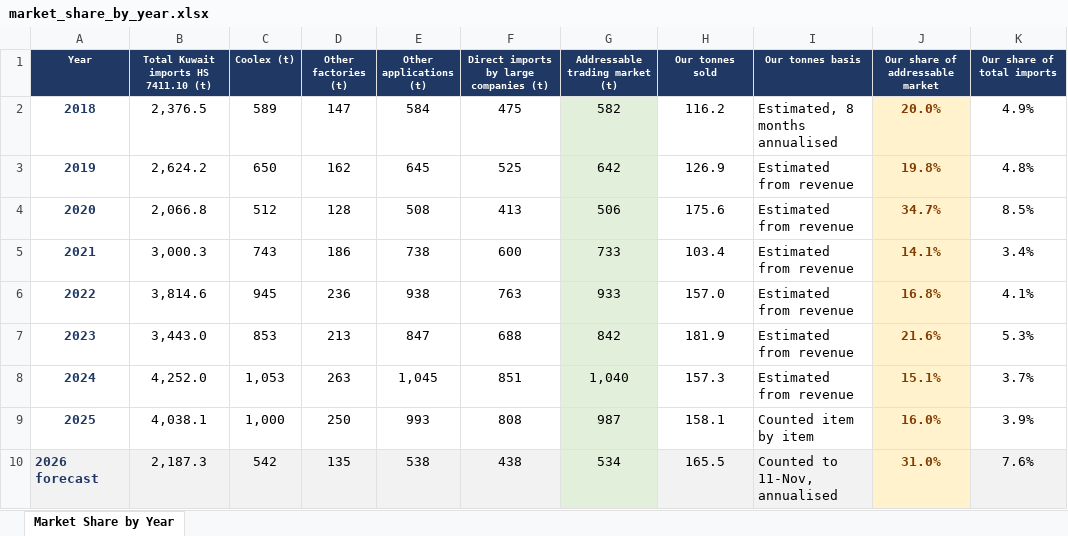
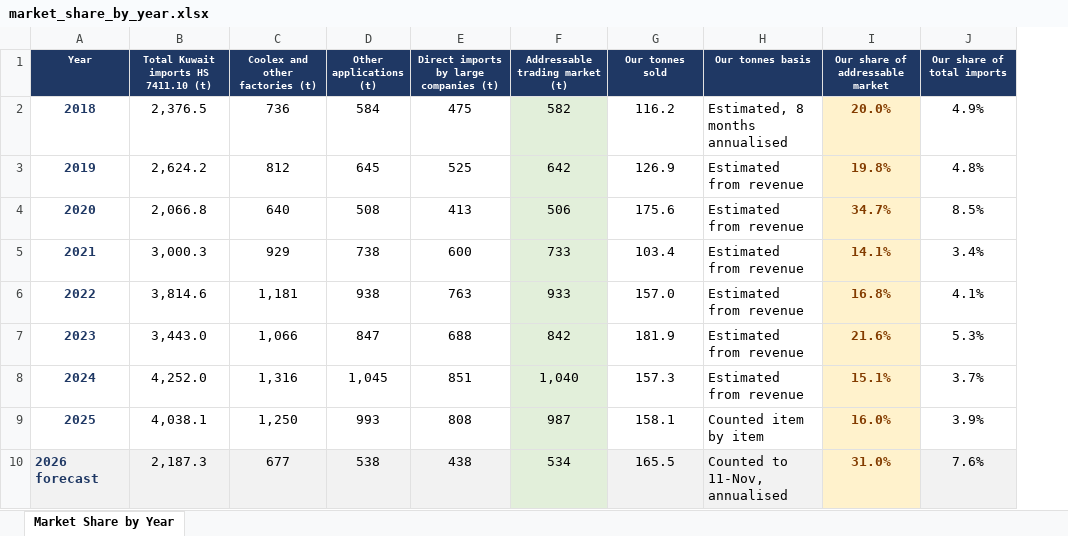
Before and after one commit to ahmednabil9090an-rgb/Ahmed, an Excel workbook: market_share_by_year.xlsx, sheet Market Share by Year, drawn as a sheet; values as stored, in another font and other column widths than the file's, no borders; charts and pictures not drawn; removed rows and columns are numbered as before the commit, all else as after; the diff names each change by its address in the sheet, - before the commit and + after, or states it on an @@ line.

```diff
--- a/market_share_by_year.xlsx (sheet Market Share by Year)
+++ b/market_share_by_year.xlsx (sheet Market Share by Year)
-column C (Coolex (t)), rows 2-10: 589 | 650 | 512 | 743 | 945 | 853 | 1,053 | 1,000 | 542
-column D (Other factories (t)), rows 2-10: 147 | 162 | 128 | 186 | 236 | 213 | 263 | 250 | 135
+column C (Coolex and other factories (t)), rows 2-10: 736 | 812 | 640 | 929 | 1,181 | 1,066 | 1,316 | 1,250 | 677
```
Also changed, not shown: formulas that keep their value, 1 other file.
